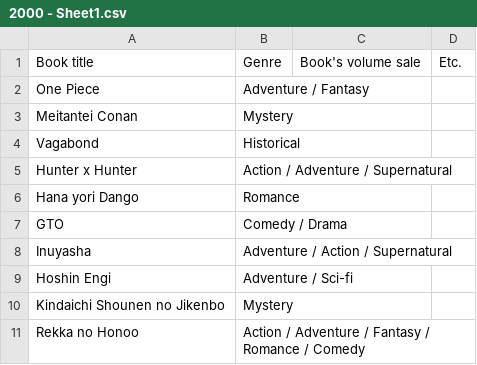
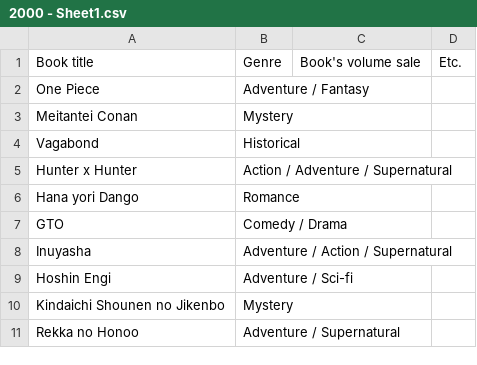
Before and after one commit to NutNightCore/Popular-comic, a CSV file: 2000 - Sheet1.csv, drawn as a sheet.

Commit message:
Update 2000 - Sheet1.csv

```diff
--- a/2000 - Sheet1.csv
+++ b/2000 - Sheet1.csv
@@ -10,2 +10,2 @@ Hoshin Engi,Adventure / Sci-fi,,
 Kindaichi Shounen no Jikenbo,Mystery,,
-Rekka no Honoo,Action / Adventure / Fantasy / Romance / Comedy,,
+Rekka no Honoo,Adventure / Supernatural,,	
```
